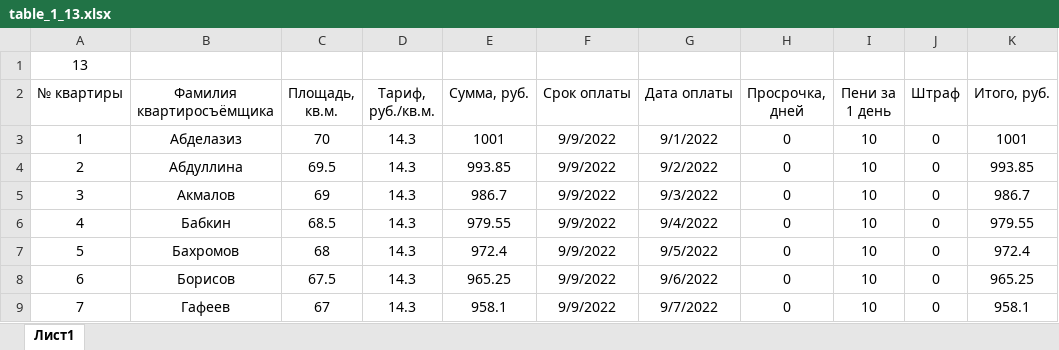
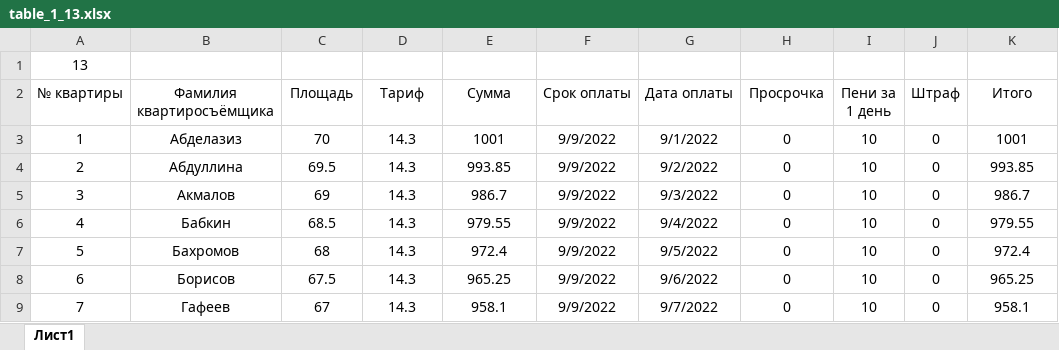
Before and after one commit to Ilya-Petrovich/IT_LR, an Excel workbook: LR3/table_1_13.xlsx, sheet Лист1, drawn as a sheet; only a part is shown; values as stored, in another font and other column widths than the file's, no borders; the diff names each change by its address in the sheet, - before the commit and + after, or states it on an @@ line.

Commit message:
Changed LR3

```diff
--- a/LR3/table_1_13.xlsx (sheet Лист1)
+++ b/LR3/table_1_13.xlsx (sheet Лист1)
-C2: Площадь, кв.м.
+C2: Площадь
-D2: Тариф, руб./кв.м.
+D2: Тариф
-E2: Сумма, руб.
+E2: Сумма
-H2: Просрочка, дней
+H2: Просрочка
-K2: Итого, руб.
+K2: Итого
```
